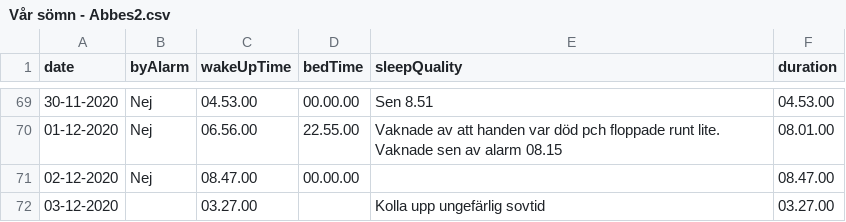
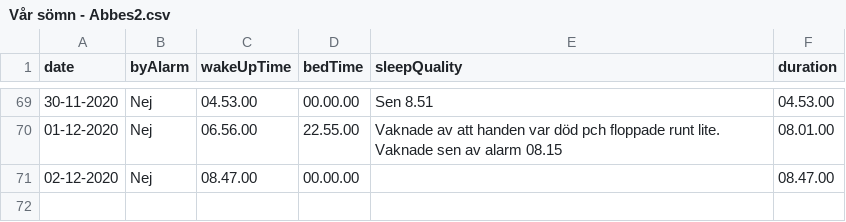
Before and after one commit to EmilUpp/GyA_projekt, a CSV file: PythonNetTestFolder/Vår sömn - Abbes2.csv, drawn as a sheet; only a part is shown, gaps mark what is left out.

```diff
--- a/PythonNetTestFolder/Vår sömn - Abbes2.csv
+++ b/PythonNetTestFolder/Vår sömn - Abbes2.csv
@@ -71,2 +71 @@ date,byAlarm,wakeUpTime,bedTime,sleepQuality,duration
 02-12-2020,Nej,08.47.00,00.00.00,,08.47.00
-03-12-2020,,03.27.00,,Kolla upp ungefärlig sovtid,03.27.00
```
Also changed, not shown: 8 other files.
